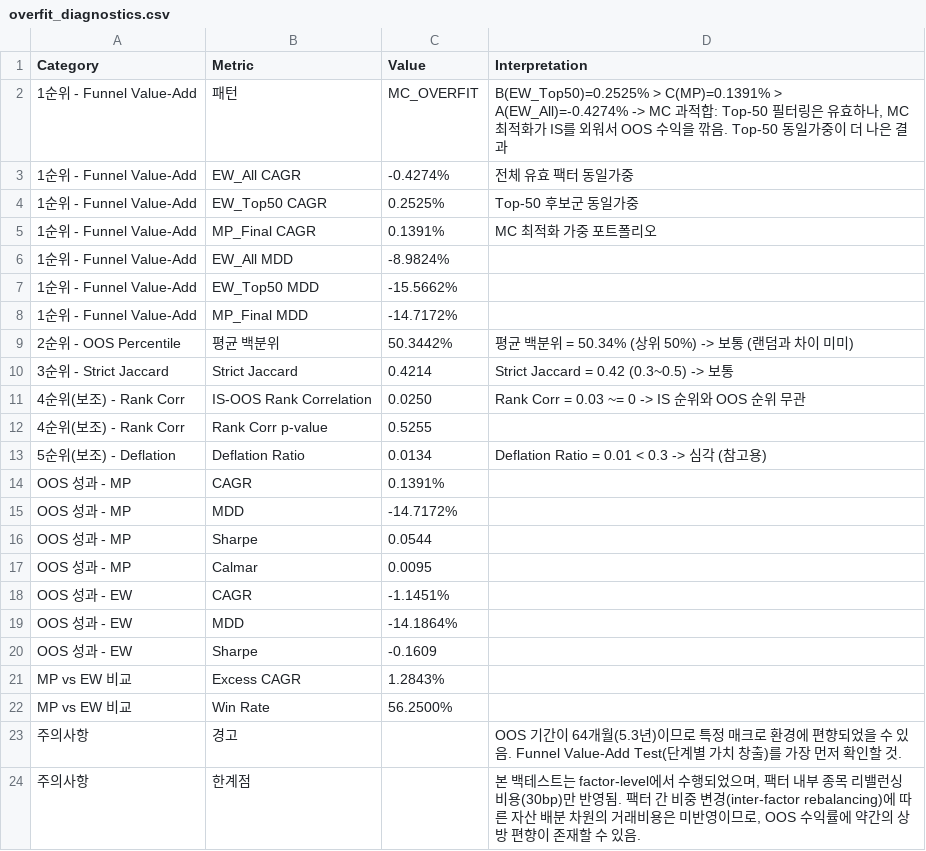
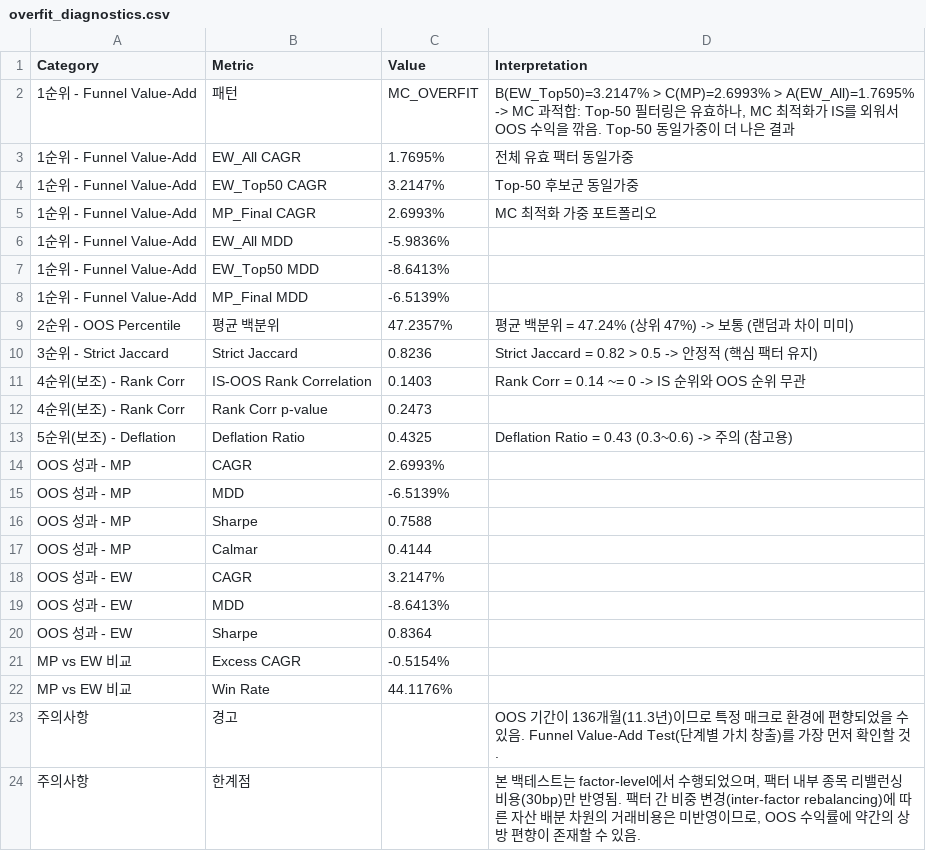
Before and after one commit to urhero/bok, a CSV file: output/overfit_diagnostics.csv, drawn as a sheet.

```diff
--- a/output/overfit_diagnostics.csv
+++ b/output/overfit_diagnostics.csv
@@ -1,24 +1,24 @@
 Category,Metric,Value,Interpretation
-1순위 - Funnel Value-Add,패턴,MC_OVERFIT,"B(EW_Top50)=0.2525% > C(MP)=0.1391% > A(EW_All)=-0.4274% -> MC 과적합: Top-50 필터링은 유효하나, MC 최적화가 IS를 외워서 OOS 수익을 깎음. Top-50 동일가중이 더 나은 결과"
-1순위 - Funnel Value-Add,EW_All CAGR,-0.4274%,전체 유효 팩터 동일가중
-1순위 - Funnel Value-Add,EW_Top50 CAGR,0.2525%,Top-50 후보군 동일가중
-1순위 - Funnel Value-Add,MP_Final CAGR,0.1391%,MC 최적화 가중 포트폴리오
-1순위 - Funnel Value-Add,EW_All MDD,-8.9824%,
-1순위 - Funnel Value-Add,EW_Top50 MDD,-15.5662%,
-1순위 - Funnel Value-Add,MP_Final MDD,-14.7172%,
-2순위 - OOS Percentile,평균 백분위,50.3442%,평균 백분위 = 50.34% (상위 50%) -> 보통 (랜덤과 차이 미미)
-3순위 - Strict Jaccard,Strict Jaccard,0.4214,Strict Jaccard = 0.42 (0.3~0.5) -> 보통
-4순위(보조) - Rank Corr,IS-OOS Rank Correlation,0.0250,Rank Corr = 0.03 ~= 0 -> IS 순위와 OOS 순위 무관
-4순위(보조) - Rank Corr,Rank Corr p-value,0.5255,
-5순위(보조) - Deflation,Deflation Ratio,0.0134,Deflation Ratio = 0.01 < 0.3 -> 심각 (참고용)
-OOS 성과 - MP,CAGR,0.1391%,
-OOS 성과 - MP,MDD,-14.7172%,
-OOS 성과 - MP,Sharpe,0.0544,
-OOS 성과 - MP,Calmar,0.0095,
-OOS 성과 - EW,CAGR,-1.1451%,
-OOS 성과 - EW,MDD,-14.1864%,
-OOS 성과 - EW,Sharpe,-0.1609,
-MP vs EW 비교,Excess CAGR,1.2843%,
-MP vs EW 비교,Win Rate,56.2500%,
-주의사항,경고,,OOS 기간이 64개월(5.3년)이므로 특정 매크로 환경에 편향되었을 수 있음. Funnel Value-Add Test(단계별 가치 창출)를 가장 먼저 확인할 것.
+1순위 - Funnel Value-Add,패턴,MC_OVERFIT,"B(EW_Top50)=3.2147% > C(MP)=2.6993% > A(EW_All)=1.7695% -> MC 과적합: Top-50 필터링은 유효하나, MC 최적화가 IS를 외워서 OOS 수익을 깎음. Top-50 동일가중이 더 나은 결과"
+1순위 - Funnel Value-Add,EW_All CAGR,1.7695%,전체 유효 팩터 동일가중
+1순위 - Funnel Value-Add,EW_Top50 CAGR,3.2147%,Top-50 후보군 동일가중
+1순위 - Funnel Value-Add,MP_Final CAGR,2.6993%,MC 최적화 가중 포트폴리오
+1순위 - Funnel Value-Add,EW_All MDD,-5.9836%,
+1순위 - Funnel Value-Add,EW_Top50 MDD,-8.6413%,
+1순위 - Funnel Value-Add,MP_Final MDD,-6.5139%,
+2순위 - OOS Percentile,평균 백분위,47.2357%,평균 백분위 = 47.24% (상위 47%) -> 보통 (랜덤과 차이 미미)
+3순위 - Strict Jaccard,Strict Jaccard,0.8236,Strict Jaccard = 0.82 > 0.5 -> 안정적 (핵심 팩터 유지)
+4순위(보조) - Rank Corr,IS-OOS Rank Correlation,0.1403,Rank Corr = 0.14 ~= 0 -> IS 순위와 OOS 순위 무관
+4순위(보조) - Rank Corr,Rank Corr p-value,0.2473,
+5순위(보조) - Deflation,Deflation Ratio,0.4325,Deflation Ratio = 0.43 (0.3~0.6) -> 주의 (참고용)
+OOS 성과 - MP,CAGR,2.6993%,
+OOS 성과 - MP,MDD,-6.5139%,
+OOS 성과 - MP,Sharpe,0.7588,
+OOS 성과 - MP,Calmar,0.4144,
+OOS 성과 - EW,CAGR,3.2147%,
+OOS 성과 - EW,MDD,-8.6413%,
+OOS 성과 - EW,Sharpe,0.8364,
+MP vs EW 비교,Excess CAGR,-0.5154%,
+MP vs EW 비교,Win Rate,44.1176%,
+주의사항,경고,,OOS 기간이 136개월(11.3년)이므로 특정 매크로 환경에 편향되었을 수 있음. Funnel Value-Add Test(단계별 가치 창출)를 가장 먼저 확인할 것.
 주의사항,한계점,,"본 백테스트는 factor-level에서 수행되었으며, 팩터 내부 종목 리밸런싱 비용(30bp)만 반영됨. 팩터 간 비중 변경(inter-factor rebalancing)에 따른 자산 배분 차원의 거래비용은 미반영이므로, OOS 수익률에 약간의 상방 편향이 존재할 수 있음."
```
Also changed, not shown: output/meta_data.csv, output/pivoted_total_agg_wgt_2026-03-31.csv, 39 other files.
